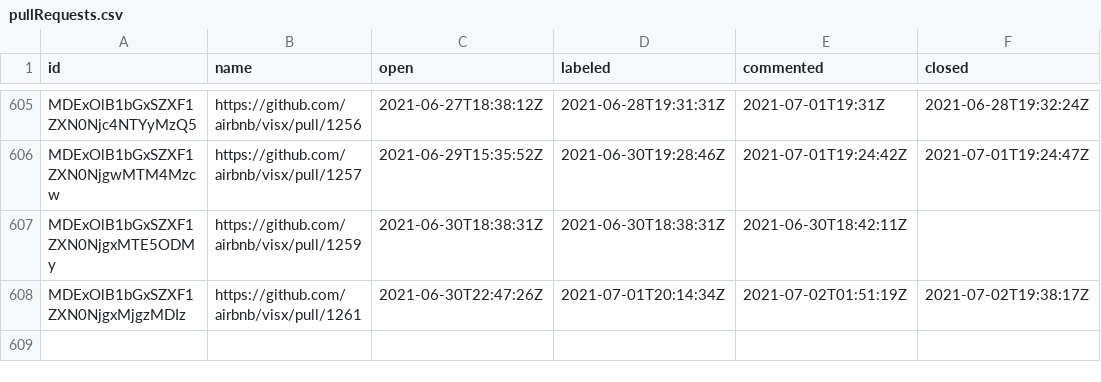
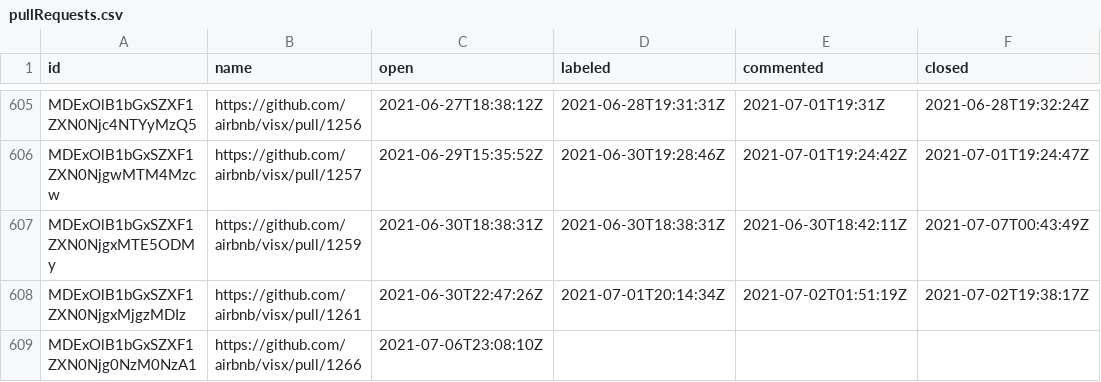
Before and after one commit to oselvar/oselvar-github-metrics, a CSV file: data/airbnb/visx/pullRequests.csv, drawn as a sheet; only a part is shown, gaps mark what is left out.

```diff
--- a/data/airbnb/visx/pullRequests.csv
+++ b/data/airbnb/visx/pullRequests.csv
@@ -606,3 +606,4 @@ MDExOlB1bGxSZXF1ZXN0Njc4NTYyMzQ5,https://github.com/airbnb/visx/pull/1256,2021-0
 MDExOlB1bGxSZXF1ZXN0NjgwMTM4Mzcw,https://github.com/airbnb/visx/pull/1257,2021-06-29T15:35:52Z,2021-06-30T19:28:46Z,2021-07-01T19:24:42Z,2021-07-01T19:24:47Z
-MDExOlB1bGxSZXF1ZXN0NjgxMTE5ODMy,https://github.com/airbnb/visx/pull/1259,2021-06-30T18:38:31Z,2021-06-30T18:38:31Z,2021-06-30T18:42:11Z,
+MDExOlB1bGxSZXF1ZXN0NjgxMTE5ODMy,https://github.com/airbnb/visx/pull/1259,2021-06-30T18:38:31Z,2021-06-30T18:38:31Z,2021-06-30T18:42:11Z,2021-07-07T00:43:49Z
 MDExOlB1bGxSZXF1ZXN0NjgxMjgzMDIz,https://github.com/airbnb/visx/pull/1261,2021-06-30T22:47:26Z,2021-07-01T20:14:34Z,2021-07-02T01:51:19Z,2021-07-02T19:38:17Z
+MDExOlB1bGxSZXF1ZXN0Njg0NzM0NzA1,https://github.com/airbnb/visx/pull/1266,2021-07-06T23:08:10Z,,,
```
Also changed, not shown: data/airbnb/visx/issues.csv, 2 other files.
